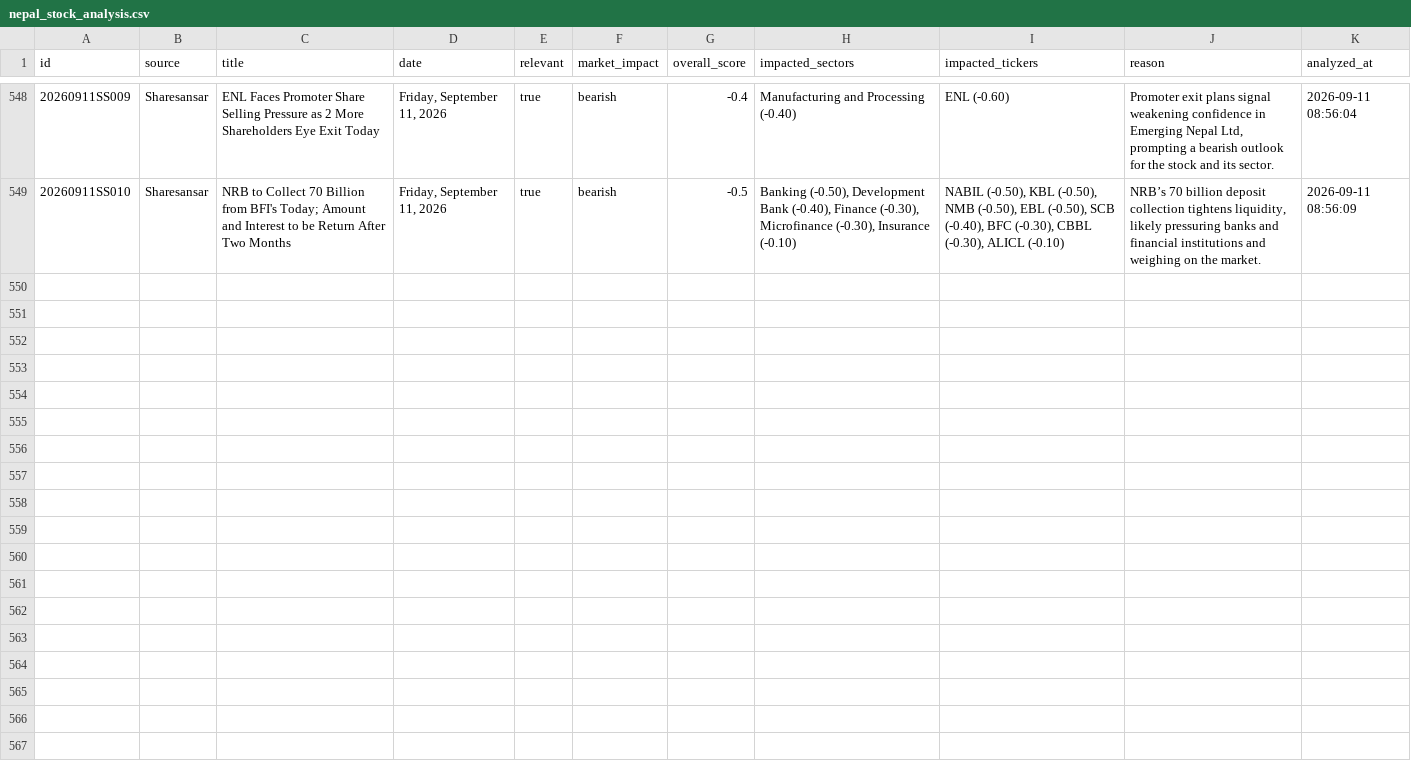
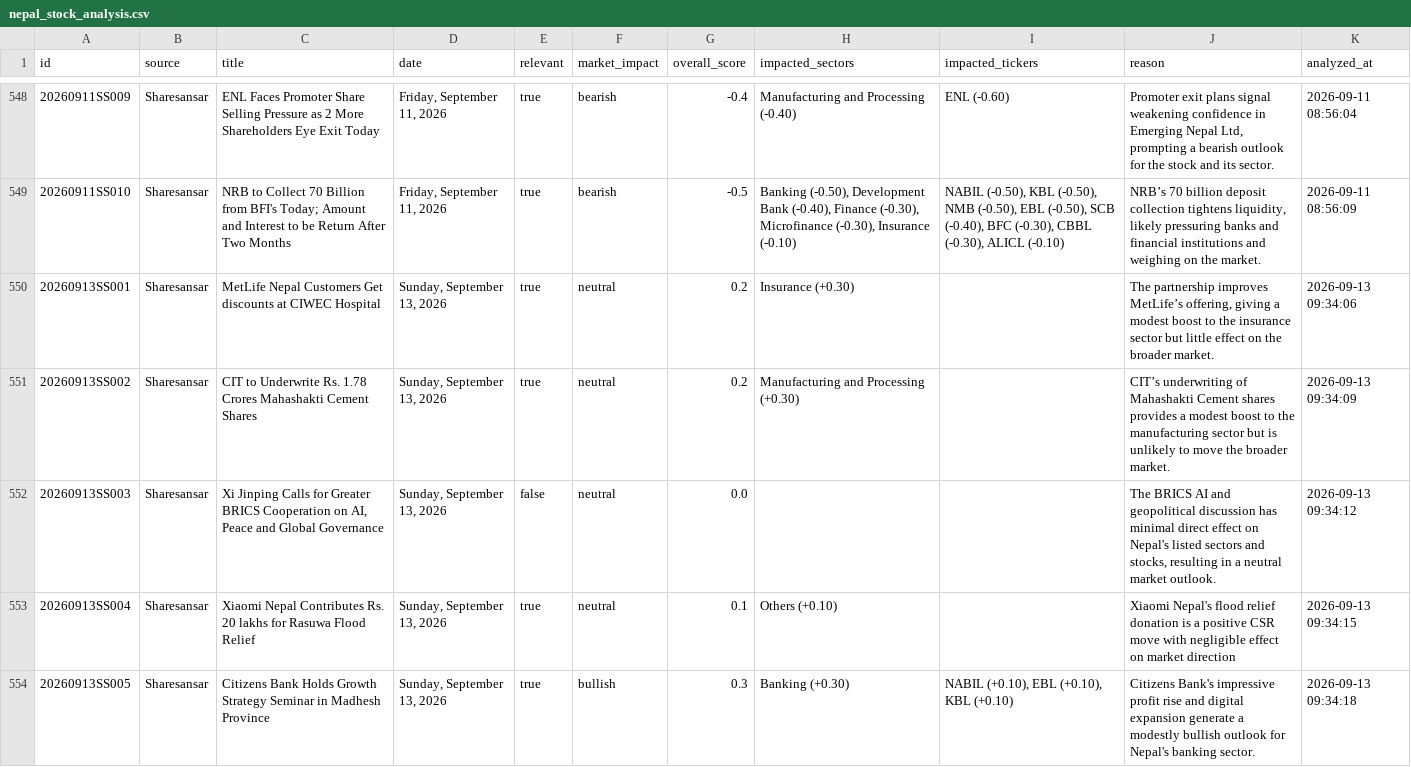
Before and after one commit to satyenraj/nepse-stock, a CSV file: data/nepal_stock_analysis.csv, drawn as a sheet; only a part is shown, gaps mark what is left out; the diff covers the shown part only.

```diff
--- a/data/nepal_stock_analysis.csv
+++ b/data/nepal_stock_analysis.csv
@@ -549 +549,6 @@ id,source,title,date,relevant,market_impact,overall_score,impacted_sectors,impac
 20260911SS010,Sharesansar,NRB to Collect 70 Billion from BFI's Today; Amount and Interest to be Return After Two Months,"Friday, September 11, 2026",true,bearish,-0.5,"Banking (-0.50), Development Bank (-0.40), Finance (-0.30), Microfinance (-0.30), Insurance (-0.10)","NABIL (-0.50), KBL (-0.50), NMB (-0.50), EBL (-0.50), SCB (-0.40), BFC (-0.30), CBBL (-0.30), ALICL (-0.10)","NRB’s 70 billion deposit collection tightens liquidity, likely pressuring banks and financial institutions and weighing on the market.",2026-09-11 08:56:09
+20260913SS001,Sharesansar,MetLife Nepal Customers Get discounts at CIWEC Hospital,"Sunday, September 13, 2026",true,neutral,0.2,Insurance (+0.30),,"The partnership improves MetLife’s offering, giving a modest boost to the insurance sector but little effect on the broader market.",2026-09-13 09:34:06
+20260913SS002,Sharesansar,CIT to Underwrite Rs. 1.78 Crores Mahashakti Cement Shares,"Sunday, September 13, 2026",true,neutral,0.2,Manufacturing and Processing (+0.30),,CIT’s underwriting of Mahashakti Cement shares provides a modest boost to the manufacturing sector but is unlikely to move the broader market.,2026-09-13 09:34:09
+20260913SS003,Sharesansar,"Xi Jinping Calls for Greater BRICS Cooperation on AI, Peace and Global Governance","Sunday, September 13, 2026",false,neutral,0.0,,,"The BRICS AI and geopolitical discussion has minimal direct effect on Nepal's listed sectors and stocks, resulting in a neutral market outlook.",2026-09-13 09:34:12
+20260913SS004,Sharesansar,Xiaomi Nepal Contributes Rs. 20 lakhs  for Rasuwa Flood Relief,"Sunday, September 13, 2026",true,neutral,0.1,Others (+0.10),,Xiaomi Nepal's flood relief donation is a positive CSR move with negligible effect on market direction,2026-09-13 09:34:15
+20260913SS005,Sharesansar,Citizens Bank Holds Growth Strategy Seminar in Madhesh Province,"Sunday, September 13, 2026",true,bullish,0.3,Banking (+0.30),"NABIL (+0.10), EBL (+0.10), KBL (+0.10)",Citizens Bank's impressive profit rise and digital expansion generate a modestly bullish outlook for Nepal's banking sector.,2026-09-13 09:34:18
```
Also changed, not shown: 5 added rows elsewhere in this file, 1 other file.
